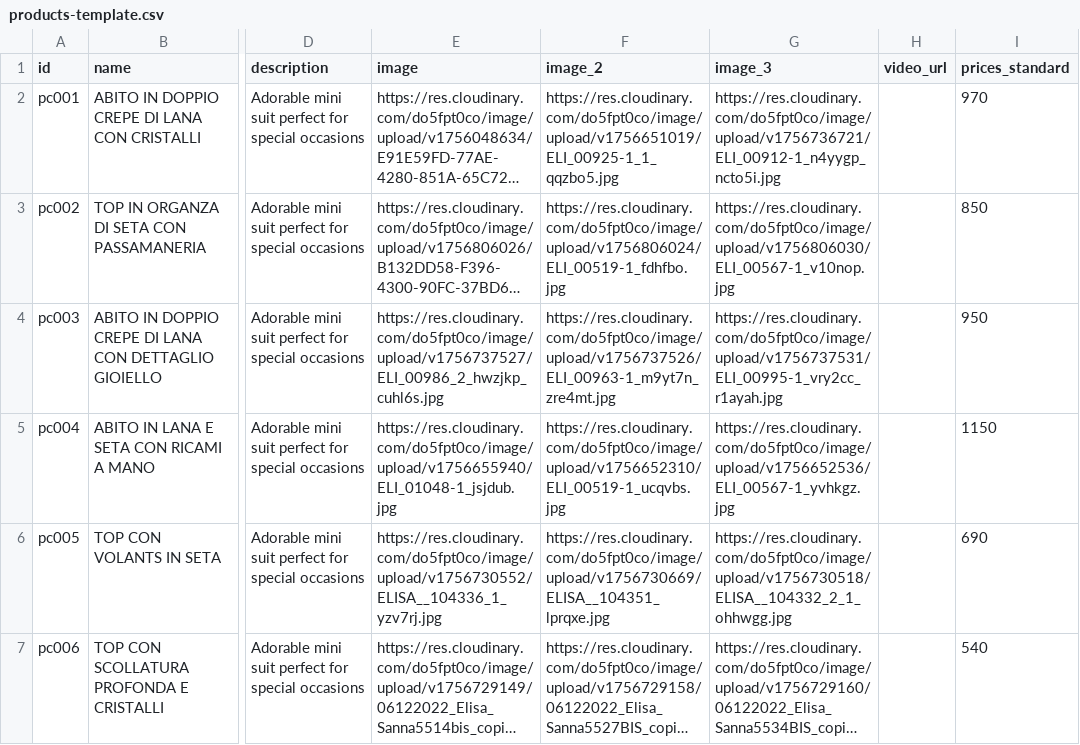
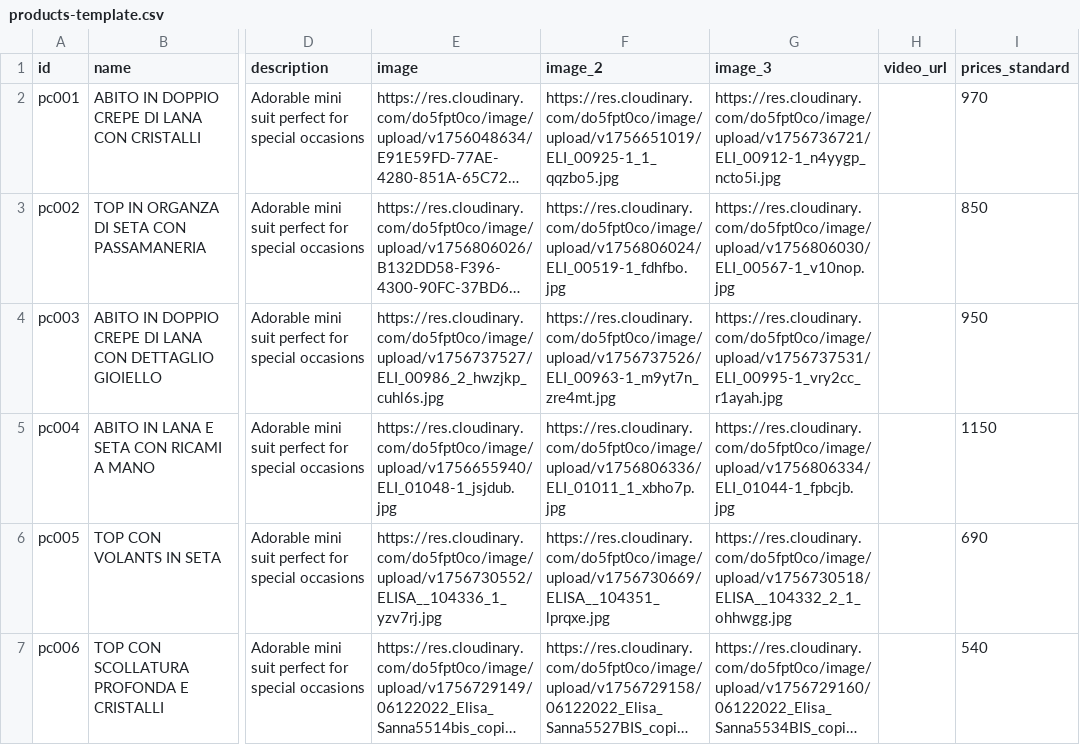
Before and after one commit to DeodatoS/atelier-site, a CSV file: assets/data/products-template.csv, drawn as a sheet; only a part is shown, gaps mark what is left out; long unchanged cells end in …; the diff names each change by its address in the sheet, - before the commit and + after, or states it on an @@ line.

Commit message:
Update products CSV from Google Sheets - 2025-09-02T09:50:38.283Z

```diff
--- a/assets/data/products-template.csv
+++ b/assets/data/products-template.csv
-F5 (image_2): https://res.cloudinary.com/do5fpt0co/image/upload/v1756652310/ELI_00519-1_ucqvbs.jpg
+F5 (image_2): https://res.cloudinary.com/do5fpt0co/image/upload/v1756806336/ELI_01011_1_xbho7p.jpg
-G5 (image_3): https://res.cloudinary.com/do5fpt0co/image/upload/v1756652536/ELI_00567-1_yvhkgz.jpg
+G5 (image_3): https://res.cloudinary.com/do5fpt0co/image/upload/v1756806334/ELI_01044-1_fpbcjb.jpg
```
